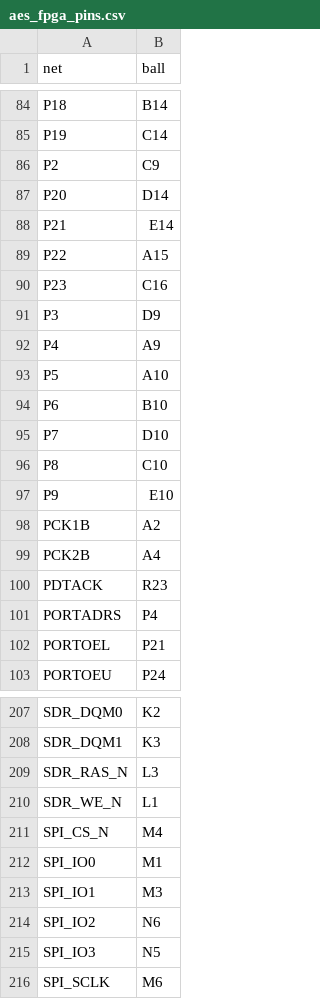
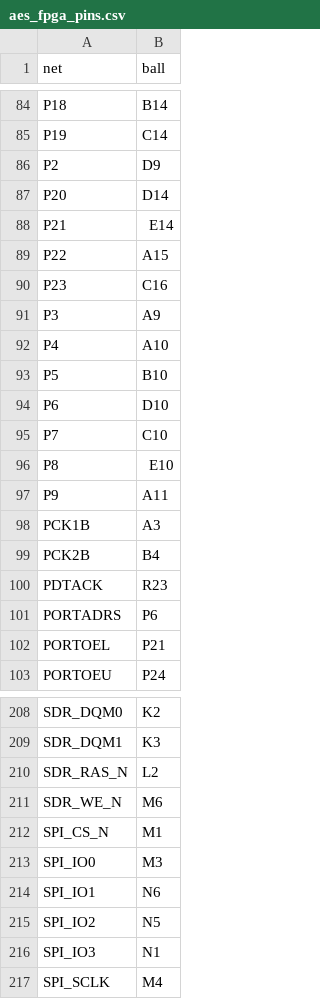
Before and after one commit to zanac/neo-spf2x, a CSV file: hardware/out/aes_fpga_pins.csv, drawn as a sheet; only a part is shown, gaps mark what is left out; the diff covers the shown part only.

```diff
--- a/hardware/out/aes_fpga_pins.csv
+++ b/hardware/out/aes_fpga_pins.csv
@@ -85,3 +85,3 @@ P18,B14
 P19,C14
-P2,C9
+P2,D9
 P20,D14
@@ -90,13 +90,13 @@ P22,A15
 P23,C16
-P3,D9
-P4,A9
-P5,A10
-P6,B10
-P7,D10
-P8,C10
-P9,E10
-PCK1B,A2
-PCK2B,A4
+P3,A9
+P4,A10
+P5,B10
+P6,D10
+P7,C10
+P8,E10
+P9,A11
+PCK1B,A3
+PCK2B,B4
 PDTACK,R23
-PORTADRS,P4
+PORTADRS,P6
 PORTOEL,P21
@@ -208,9 +209,9 @@ SDR_DQM0,K2
 SDR_DQM1,K3
-SDR_RAS_N,L3
-SDR_WE_N,L1
-SPI_CS_N,M4
-SPI_IO0,M1
-SPI_IO1,M3
-SPI_IO2,N6
-SPI_IO3,N5
-SPI_SCLK,M6
+SDR_RAS_N,L2
+SDR_WE_N,M6
+SPI_CS_N,M1
+SPI_IO0,M3
+SPI_IO1,N6
+SPI_IO2,N5
+SPI_IO3,N1
+SPI_SCLK,M4
```
Also changed, not shown: 1 added row and 33 edited cells elsewhere in this file, hardware/out/mvs_fpga_pins.csv, 41 other files.
